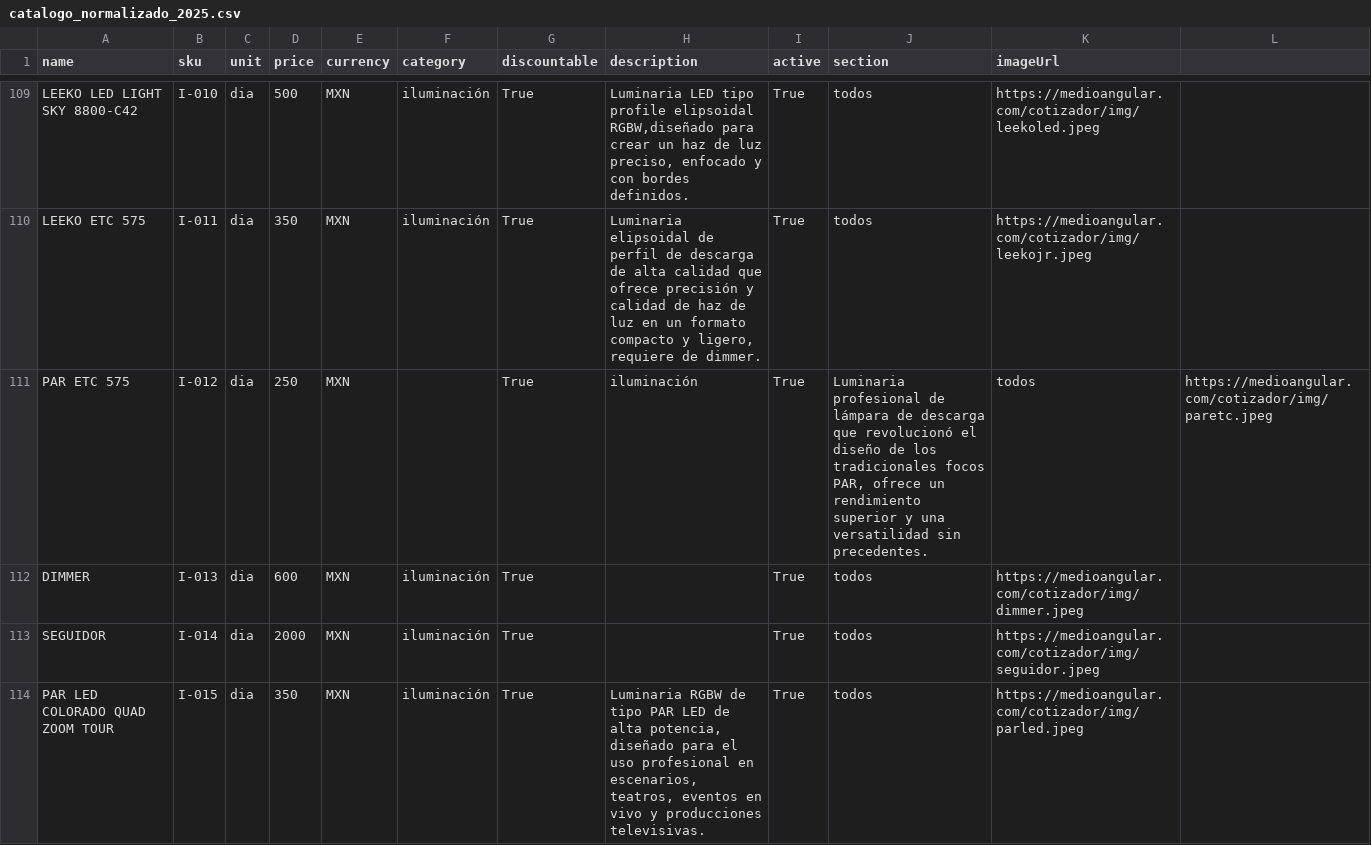
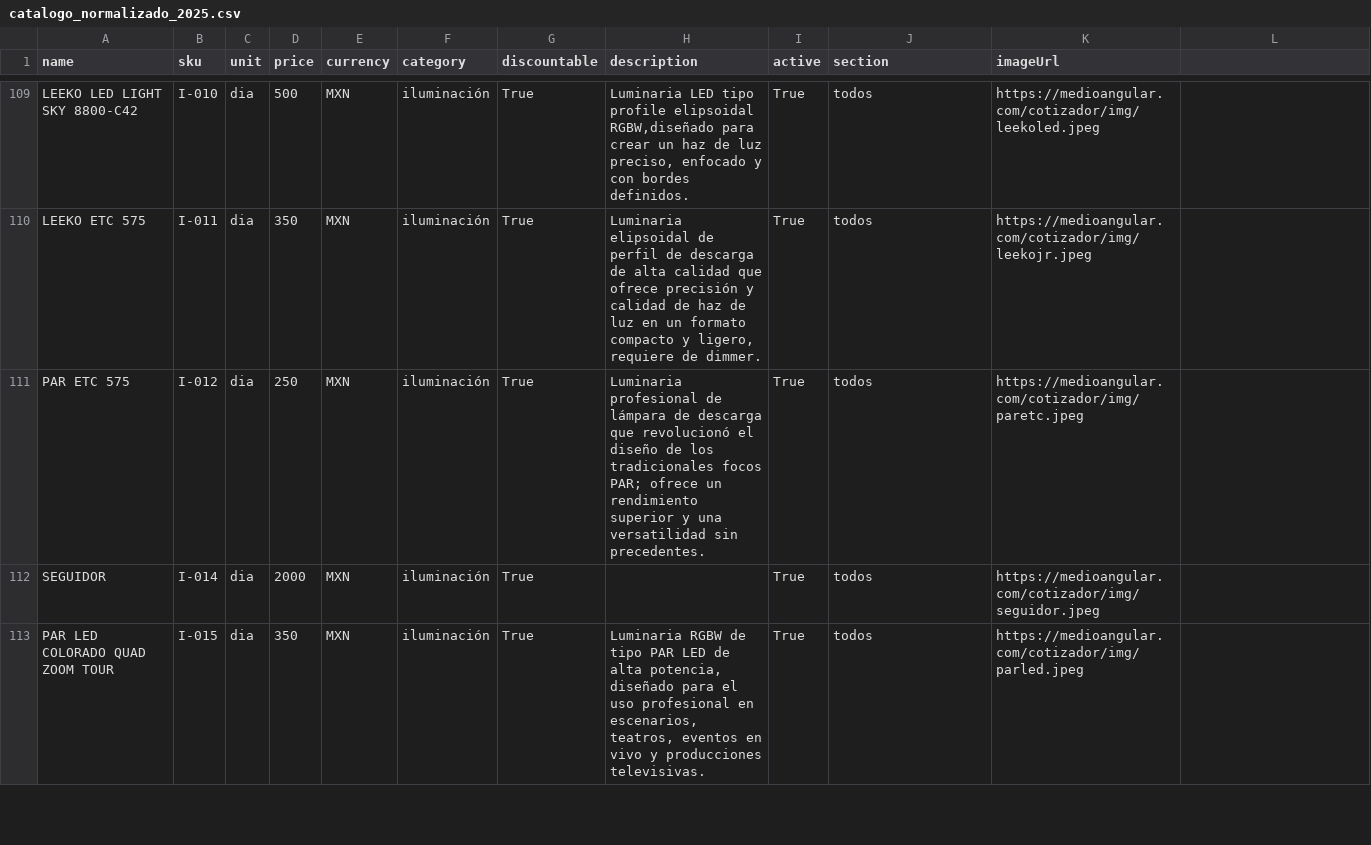
Before and after one commit to Paulgp3/cotizador-local-jp, a CSV file: data/catalogo_normalizado_2025.csv, drawn as a sheet; only a part is shown, gaps mark what is left out.

Commit message:
Update catalogo_normalizado_2025.csv
par etc

```diff
--- a/data/catalogo_normalizado_2025.csv
+++ b/data/catalogo_normalizado_2025.csv
@@ -111,4 +111,3 @@ LEEKO LED LIGHT SKY 8800-C42,I-010,dia,500,MXN,iluminación,True,"Luminaria LED
 LEEKO ETC 575,I-011,dia,350,MXN,iluminación,True,"Luminaria elipsoidal de perfil de descarga de alta calidad que ofrece precisión y calidad de haz de luz en un formato compacto y ligero, requiere de dimmer.",True,todos,https://medioangular.com/cotizador/img/leekojr.jpeg
-PAR ETC 575,I-012,dia,250,MXN,,True,iluminación,True,"Luminaria profesional de lámpara de  descarga que revolucionó el diseño de los tradicionales focos PAR, ofrece un rendimiento superior y una versatilidad sin precedentes.",todos,https://medioangular.com/cotizador/img/paretc.jpeg
-DIMMER,I-013,dia,600,MXN,iluminación,True,,True,todos,https://medioangular.com/cotizador/img/dimmer.jpeg
+PAR ETC 575,I-012,dia,250,MXN,iluminación,True,"Luminaria profesional de lámpara de descarga que revolucionó el diseño de los tradicionales focos PAR; ofrece un rendimiento superior y una versatilidad sin precedentes.",True,todos,https://medioangular.com/cotizador/img/paretc.jpeg
 SEGUIDOR,I-014,dia,2000,MXN,iluminación,True,,True,todos,https://medioangular.com/cotizador/img/seguidor.jpeg
```
